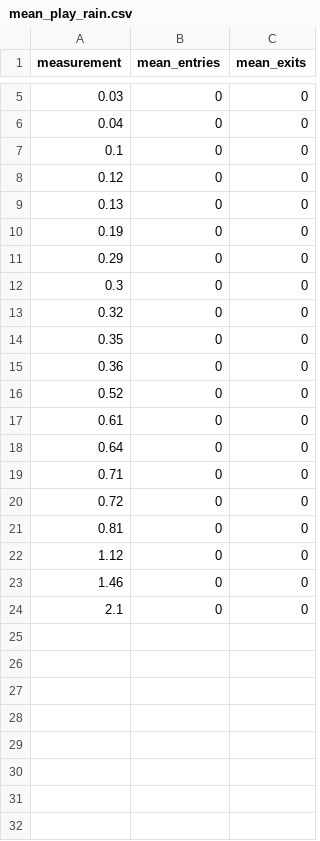
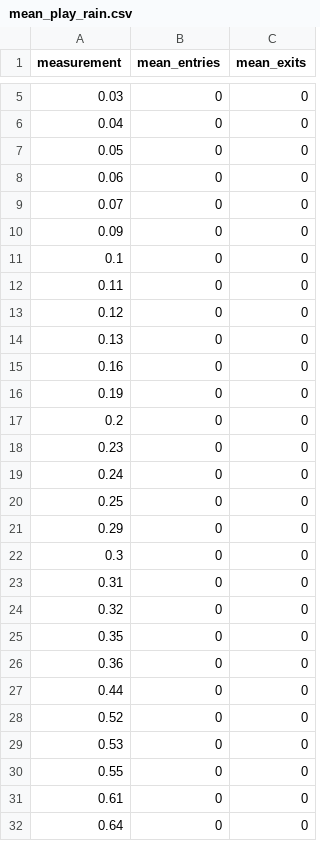
Before and after one commit to pragmadox/applied_stats_project, a CSV file: mean_play_rain.csv, drawn as a sheet; only a part is shown, gaps mark what is left out; the shorter side is filled out with more unchanged rows; the diff covers the shown part only.

```diff
--- a/mean_play_rain.csv
+++ b/mean_play_rain.csv
@@ -6,8 +6,19 @@ measurement,mean_entries,mean_exits
 0.04,0,0
+0.05,0,0
+0.06,0,0
+0.07,0,0
+0.09,0,0
 0.1,0,0
+0.11,0,0
 0.12,0,0
 0.13,0,0
+0.16,0,0
 0.19,0,0
+0.2,0,0
+0.23,0,0
+0.24,0,0
+0.25,0,0
 0.29,0,0
 0.3,0,0
+0.31,0,0
 0.32,0,0
@@ -15,3 +26,6 @@ measurement,mean_entries,mean_exits
 0.36,0,0
+0.44,0,0
 0.52,0,0
+0.53,0,0
+0.55,0,0
 0.61,0,0
```
Also changed, not shown: 5 added rows elsewhere in this file, mean_unique_rain.csv, mean_work_rain.csv, 6 other files.
